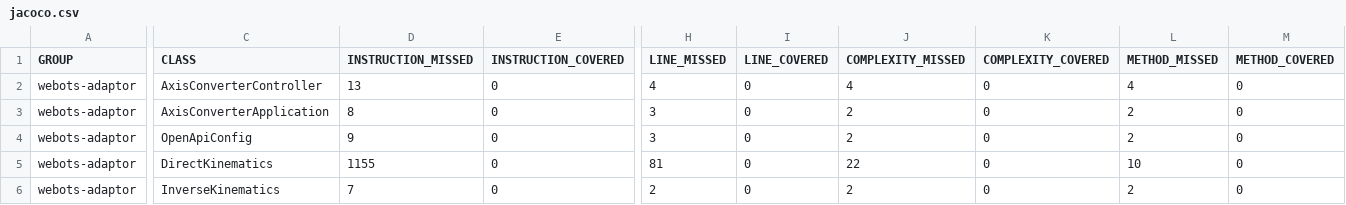
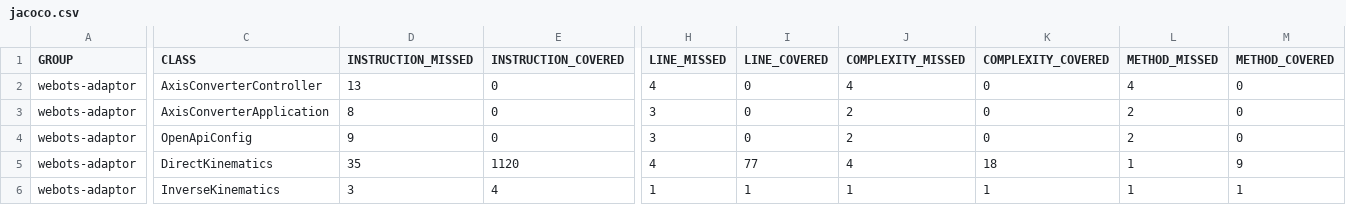
Before and after one commit to jku-swe-simcomp/simcomp-services, a CSV file: axis-converter/jacoco.csv, drawn as a sheet; only a part is shown, gaps mark what is left out; the diff covers the shown part only; the diff names each change by its address in the sheet, - before the commit and + after, or states it on an @@ line.

```diff
--- a/axis-converter/jacoco.csv
+++ b/axis-converter/jacoco.csv
-D5 (INSTRUCTION_MISSED): 1155
+D5 (INSTRUCTION_MISSED): 35
-E5 (INSTRUCTION_COVERED): 0
+E5 (INSTRUCTION_COVERED): 1120
-H5 (LINE_MISSED): 81
+H5 (LINE_MISSED): 4
-I5 (LINE_COVERED): 0
+I5 (LINE_COVERED): 77
-J5 (COMPLEXITY_MISSED): 22
+J5 (COMPLEXITY_MISSED): 4
-K5 (COMPLEXITY_COVERED): 0
+K5 (COMPLEXITY_COVERED): 18
-L5 (METHOD_MISSED): 10
+L5 (METHOD_MISSED): 1
-M5 (METHOD_COVERED): 0
+M5 (METHOD_COVERED): 9
-D6 (INSTRUCTION_MISSED): 7
+D6 (INSTRUCTION_MISSED): 3
-E6 (INSTRUCTION_COVERED): 0
+E6 (INSTRUCTION_COVERED): 4
-H6 (LINE_MISSED): 2
+H6 (LINE_MISSED): 1
-I6 (LINE_COVERED): 0
+I6 (LINE_COVERED): 1
-J6 (COMPLEXITY_MISSED): 2
+J6 (COMPLEXITY_MISSED): 1
-K6 (COMPLEXITY_COVERED): 0
+K6 (COMPLEXITY_COVERED): 1
-L6 (METHOD_MISSED): 2
+L6 (METHOD_MISSED): 1
-M6 (METHOD_COVERED): 0
+M6 (METHOD_COVERED): 1
```
Also changed, not shown: 2 edited cells elsewhere in this file, 15 other files.
